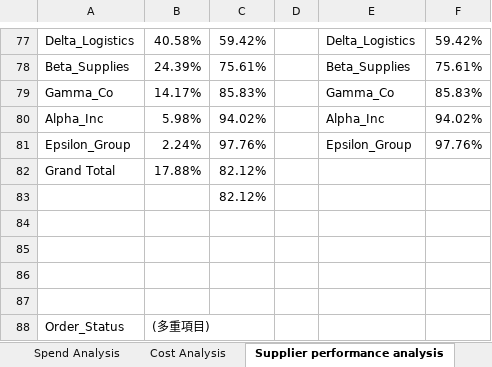
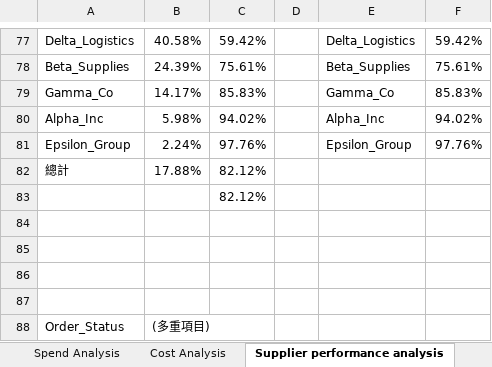
Before and after one commit to Vincentchien1995/Data-Business-Analysis-Portfolio, an Excel workbook: FP&A_Analytics/Procurement_Cost_Optimization/Procurement_KPI_Analysis.xlsx, sheet Supplier performance analysis, drawn as a sheet; only a part is shown, gaps mark what is left out; values as stored, in another font and other column widths than the file's, no borders; charts and pictures not drawn; the diff covers the shown part only; the diff names each change by its address in the sheet, - before the commit and + after, or states it on an @@ line.

Commit message:
Add files via upload

```diff
--- a/FP&A_Analytics/Procurement_Cost_Optimization/Procurement_KPI_Analysis.xlsx (sheet Supplier performance analysis)
+++ b/FP&A_Analytics/Procurement_Cost_Optimization/Procurement_KPI_Analysis.xlsx (sheet Supplier performance analysis)
-A82: Grand Total
+A82: 總計
```
Also changed, not shown: 9 edited cells elsewhere in this sheet, sheet Spend Analysis, sheet Cost Analysis, charts or pictures.
